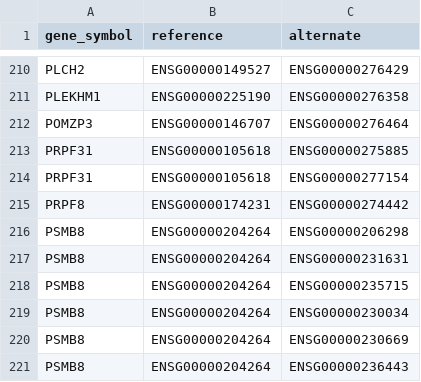
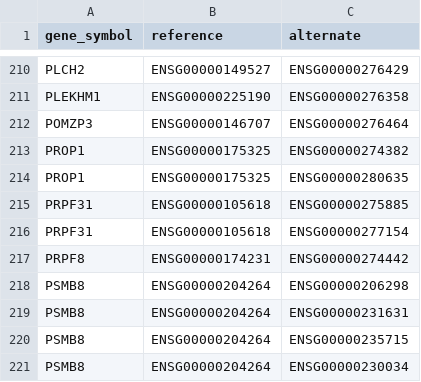
Before and after one commit to related-sciences/platform-pipe, a TSV file: src/main/resources/data/genes_with_non_reference_ensembl_ids_lkp.tsv, drawn as a sheet; only a part is shown, gaps mark what is left out; the shorter side is filled out with more unchanged rows; the diff names each change by its address in the sheet, - before the commit and + after, or states it on an @@ line.

Commit message:
- Fixing bad lines in non-reference gene mapping file - Figured out how to render partitioned HOCON files w/ pureconfig - Refactored test dataset structure

```diff
--- a/src/main/resources/data/genes_with_non_reference_ensembl_ids_lkp.tsv
+++ b/src/main/resources/data/genes_with_non_reference_ensembl_ids_lkp.tsv
+row 213: PROP1 | ENSG00000175325 | ENSG00000274382
+row 214: PROP1 | ENSG00000175325 | ENSG00000280635
```
Also changed, not shown: src/main/resources/data/genes_with_non_reference_ensembl_ids.tsv, 30 other files.
